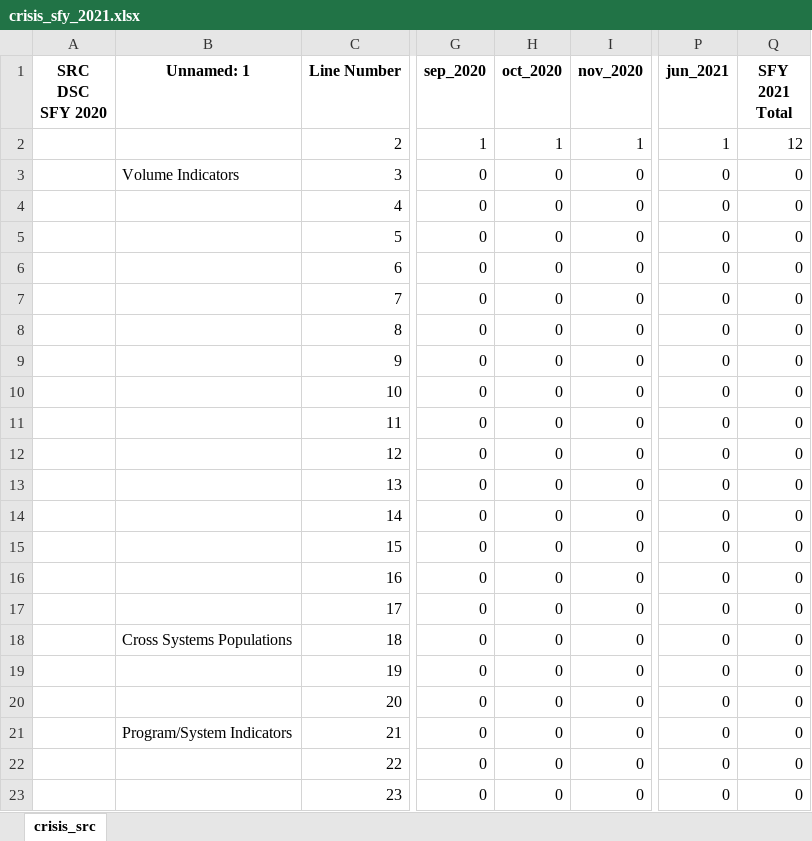
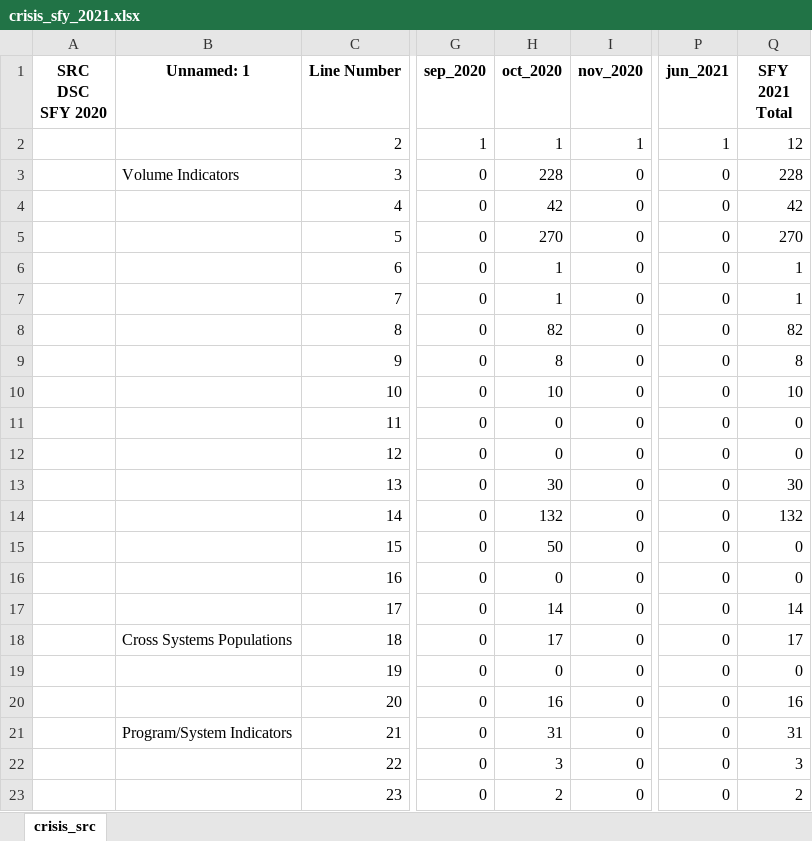
Before and after one commit to elijahanderson/KHIT-scripts, an Excel workbook: crisis_src/crisis_sfy_2021.xlsx, sheet crisis_src, drawn as a sheet; only a part is shown, gaps mark what is left out; values as stored, in another font and other column widths than the file's, no borders; the diff covers the shown part only; the diff names each change by its address in the sheet, - before the commit and + after, or states it on an @@ line.

```diff
--- a/crisis_src/crisis_sfy_2021.xlsx (sheet crisis_src)
+++ b/crisis_src/crisis_sfy_2021.xlsx (sheet crisis_src)
-H3 (oct_2020): 0
+H3 (oct_2020): 228
-Q3 (SFY 2021 Total): 0
+Q3 (SFY 2021 Total): 228
-H4 (oct_2020): 0
+H4 (oct_2020): 42
-Q4 (SFY 2021 Total): 0
+Q4 (SFY 2021 Total): 42
-H5 (oct_2020): 0
+H5 (oct_2020): 270
-Q5 (SFY 2021 Total): 0
+Q5 (SFY 2021 Total): 270
-H6:H7 (oct_2020): 0
+H6:H7 (oct_2020): 1
-Q6:Q7 (SFY 2021 Total): 0
+Q6:Q7 (SFY 2021 Total): 1
-H8 (oct_2020): 0
+H8 (oct_2020): 82
-Q8 (SFY 2021 Total): 0
+Q8 (SFY 2021 Total): 82
-H9 (oct_2020): 0
+H9 (oct_2020): 8
-Q9 (SFY 2021 Total): 0
+Q9 (SFY 2021 Total): 8
-H10 (oct_2020): 0
+H10 (oct_2020): 10
-Q10 (SFY 2021 Total): 0
+Q10 (SFY 2021 Total): 10
-H13 (oct_2020): 0
+H13 (oct_2020): 30
-Q13 (SFY 2021 Total): 0
+Q13 (SFY 2021 Total): 30
-H14 (oct_2020): 0
+H14 (oct_2020): 132
-Q14 (SFY 2021 Total): 0
+Q14 (SFY 2021 Total): 132
-H15 (oct_2020): 0
+H15 (oct_2020): 50
-H17 (oct_2020): 0
+H17 (oct_2020): 14
-Q17 (SFY 2021 Total): 0
+Q17 (SFY 2021 Total): 14
-H18 (oct_2020): 0
+H18 (oct_2020): 17
-Q18 (SFY 2021 Total): 0
+Q18 (SFY 2021 Total): 17
-H20 (oct_2020): 0
+H20 (oct_2020): 16
-Q20 (SFY 2021 Total): 0
+Q20 (SFY 2021 Total): 16
-H21 (oct_2020): 0
+H21 (oct_2020): 31
-Q21 (SFY 2021 Total): 0
+Q21 (SFY 2021 Total): 31
-H22 (oct_2020): 0
+H22 (oct_2020): 3
-Q22 (SFY 2021 Total): 0
+Q22 (SFY 2021 Total): 3
-H23 (oct_2020): 0
+H23 (oct_2020): 2
-Q23 (SFY 2021 Total): 0
+Q23 (SFY 2021 Total): 2
```
Also changed, not shown: 30 edited cells elsewhere in this sheet, 4 other files.
